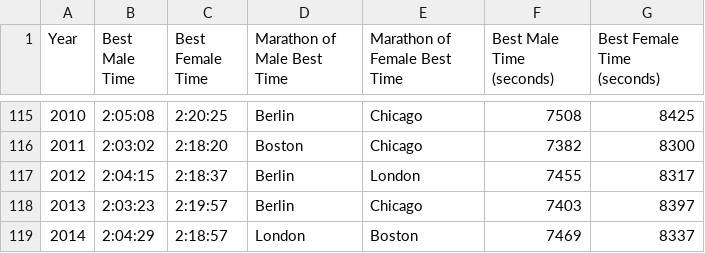
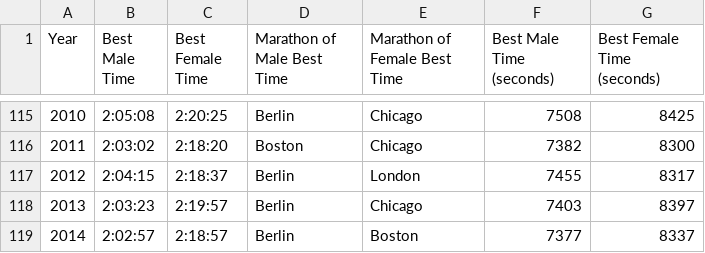
Before and after one commit to ali-ce/datasets, a CSV file: Marathon-Majors/Editions.csv, drawn as a sheet; only a part is shown, gaps mark what is left out.

Commit message:
Update Editions.csv

```diff
--- a/Marathon-Majors/Editions.csv
+++ b/Marathon-Majors/Editions.csv
@@ -118,2 +118,2 @@ Year,Best Male Time,Best Female Time,Marathon of Male Best Time,Marathon of Fema
 2013,2:03:23,2:19:57,Berlin,Chicago,7403,8397
-2014,2:04:29,2:18:57,London,Boston,7469,8337
+2014,2:02:57,2:18:57,Berlin,Boston,7377,8337
```
